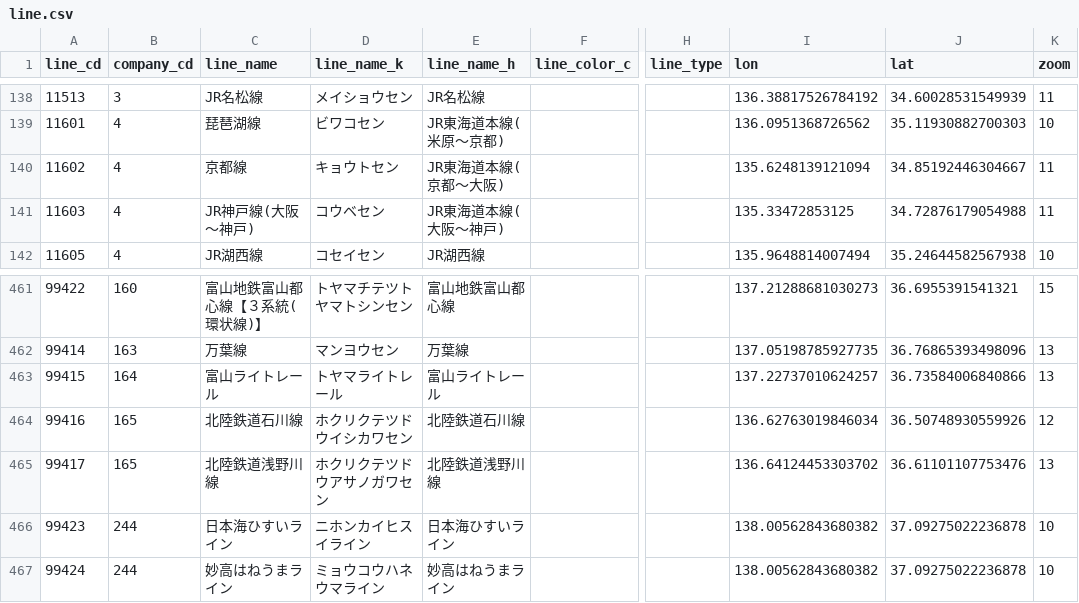
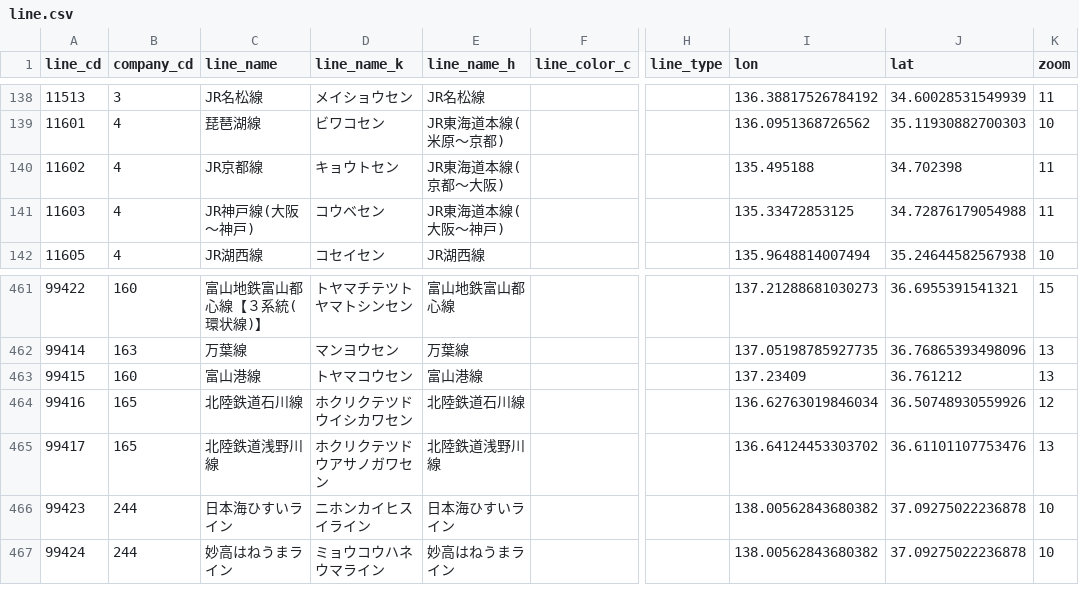
Before and after one commit to ny-a/ekidata, a CSV file: line.csv, drawn as a sheet; only a part is shown, gaps mark what is left out; the diff names each change by its address in the sheet, - before the commit and + after, or states it on an @@ line.

Commit message:
Update line data at 2020-03-06

```diff
--- a/line.csv
+++ b/line.csv
-C140 (line_name): 京都線
+C140 (line_name): JR京都線
-I140 (lon): 135.6248139121094
+I140 (lon): 135.495188
-J140 (lat): 34.85192446304667
+J140 (lat): 34.702398
-B463 (company_cd): 164
+B463 (company_cd): 160
-C463 (line_name): 富山ライトレール
+C463 (line_name): 富山港線
-D463 (line_name_k): トヤマライトレール
+D463 (line_name_k): トヤマコウセン
-E463 (line_name_h): 富山ライトレール
+E463 (line_name_h): 富山港線
-I463 (lon): 137.22737010624257
+I463 (lon): 137.23409
-J463 (lat): 36.73584006840866
+J463 (lat): 36.761212
```
